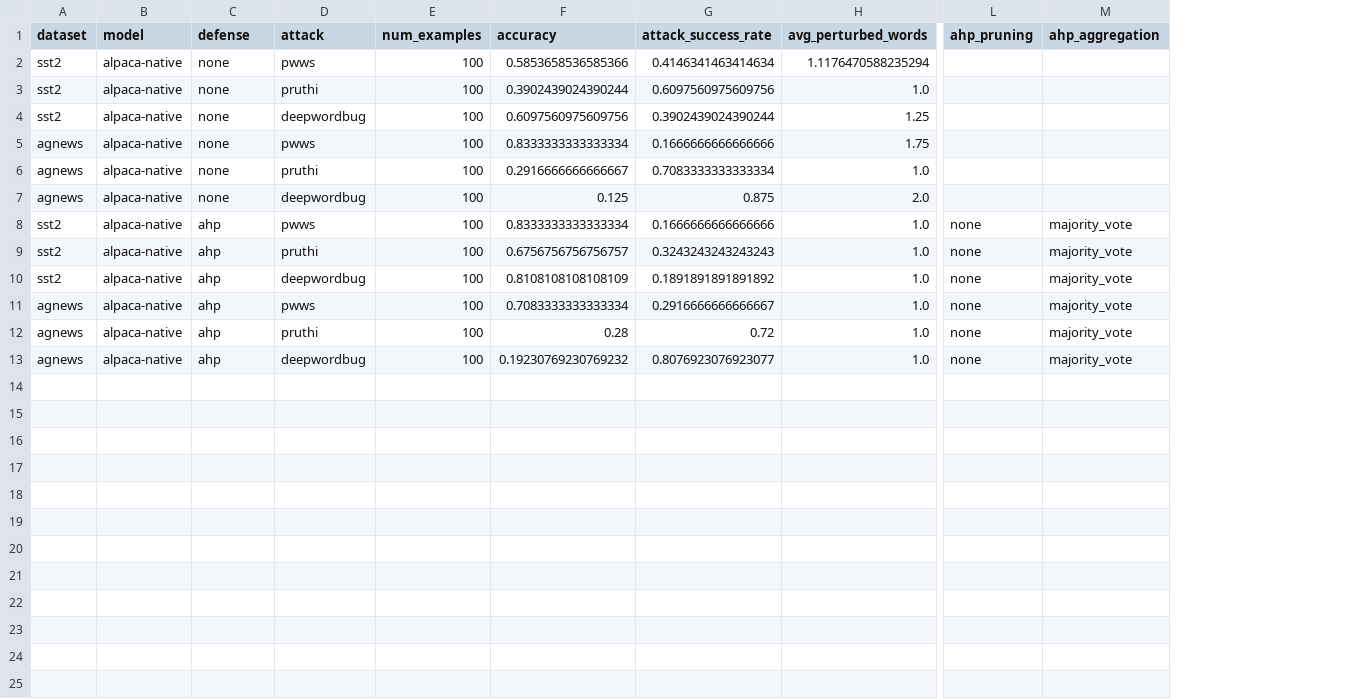
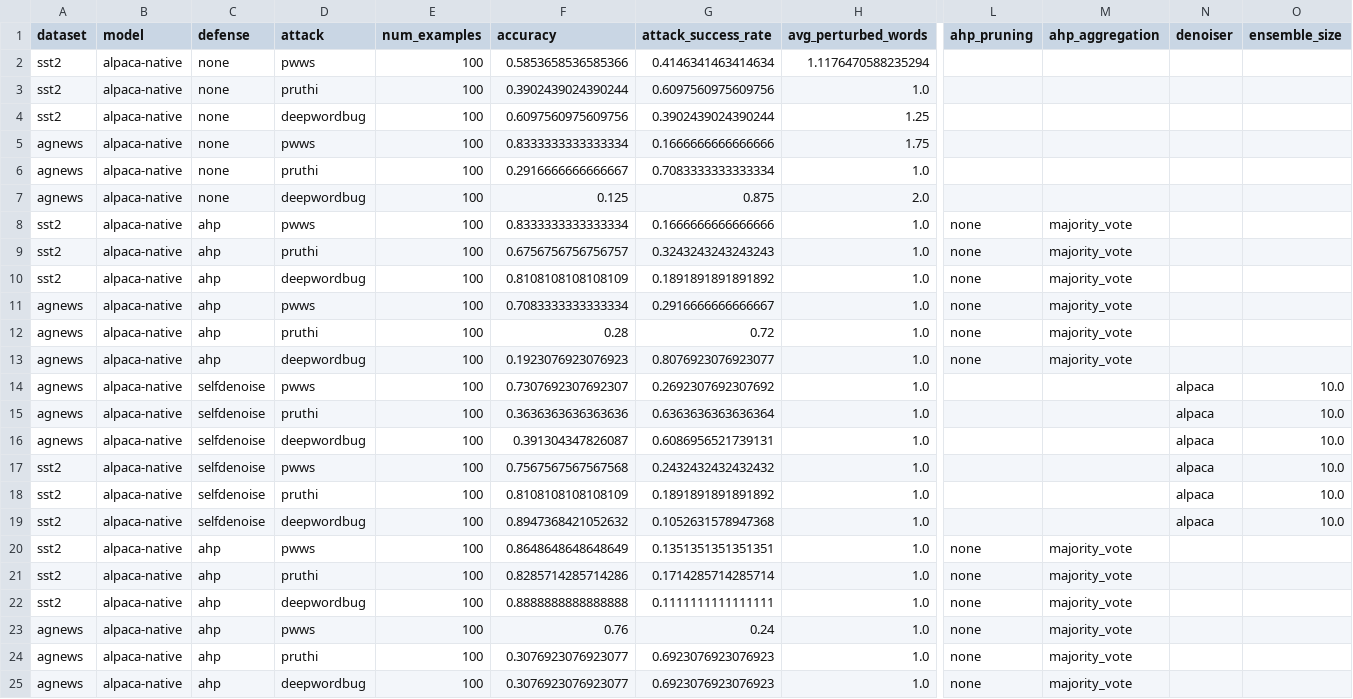
Before and after one commit to heyingu/AHP, a CSV file: results/experiment_results_multi_attack.csv, drawn as a sheet; only a part is shown, gaps mark what is left out; rows hold the shown columns only; the diff names each change by its address in the sheet, - before the commit and + after, or states it on an @@ line.

```diff
--- a/results/experiment_results_multi_attack.csv
+++ b/results/experiment_results_multi_attack.csv
+column N (denoiser), empty
+column O (ensemble_size), empty
-F13 (accuracy): 0.19230769230769232
+F13 (accuracy): 0.1923076923076923
+row 14: agnews | alpaca-native | selfdenoise | pwws | 100 | 0.7307692307692307 | 0.2692307692307692 | 1.0 |  |  | alpaca | 10.0
+row 15: agnews | alpaca-native | selfdenoise | pruthi | 100 | 0.3636363636363636 | 0.6363636363636364 | 1.0 |  |  | alpaca | 10.0
+row 16: agnews | alpaca-native | selfdenoise | deepwordbug | 100 | 0.391304347826087 | 0.6086956521739131 | 1.0 |  |  | alpaca | 10.0
+row 17: sst2 | alpaca-native | selfdenoise | pwws | 100 | 0.7567567567567568 | 0.2432432432432432 | 1.0 |  |  | alpaca | 10.0
+row 18: sst2 | alpaca-native | selfdenoise | pruthi | 100 | 0.8108108108108109 | 0.1891891891891892 | 1.0 |  |  | alpaca | 10.0
+row 19: sst2 | alpaca-native | selfdenoise | deepwordbug | 100 | 0.8947368421052632 | 0.1052631578947368 | 1.0 |  |  | alpaca | 10.0
+row 20: sst2 | alpaca-native | ahp | pwws | 100 | 0.8648648648648649 | 0.1351351351351351 | 1.0 | none | majority_vote
+row 21: sst2 | alpaca-native | ahp | pruthi | 100 | 0.8285714285714286 | 0.1714285714285714 | 1.0 | none | majority_vote
+row 22: sst2 | alpaca-native | ahp | deepwordbug | 100 | 0.8888888888888888 | 0.1111111111111111 | 1.0 | none | majority_vote
+row 23: agnews | alpaca-native | ahp | pwws | 100 | 0.76 | 0.24 | 1.0 | none | majority_vote
+row 24: agnews | alpaca-native | ahp | pruthi | 100 | 0.3076923076923077 | 0.6923076923076923 | 1.0 | none | majority_vote
+row 25: agnews | alpaca-native | ahp | deepwordbug | 100 | 0.3076923076923077 | 0.6923076923076923 | 1.0 | none | majority_vote
```
Also changed, not shown: results/multi_attack_logs/agnews_deepwordbug_ahp_log.csv, results/multi_attack_logs/agnews_pwws_ahp_log.csv, 38 other files.
